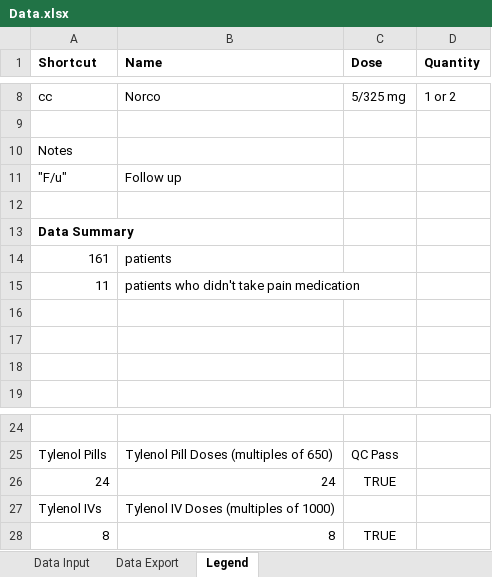
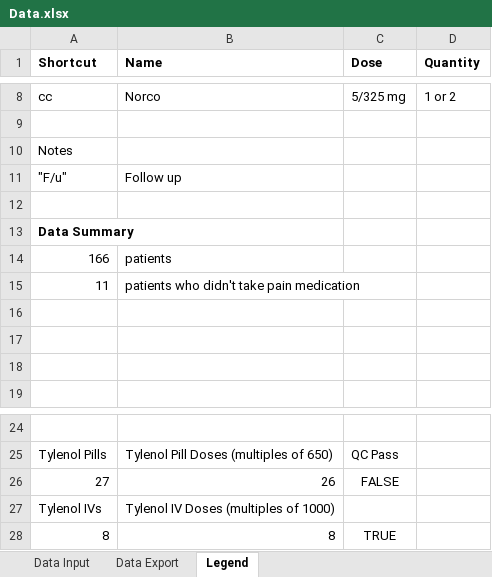
Before and after one commit to ChemGuy88/GailSimpson, an Excel workbook: Data.xlsx, sheet Legend, drawn as a sheet; only a part is shown, gaps mark what is left out; values as stored, in another font and other column widths than the file's, no borders; removed rows and columns are numbered as before the commit, all else as after; the diff names each change by its address in the sheet, - before the commit and + after, or states it on an @@ line.

```diff
--- a/Data.xlsx (sheet Legend)
+++ b/Data.xlsx (sheet Legend)
-A14 (Shortcut): 161
+A14 (Shortcut): 166
-row 26: 24 | 24 | TRUE
+row 26: 27 | 26 | FALSE
```
Also changed, not shown: sheet Data Input, sheet Data Export, formulas that keep their value.
